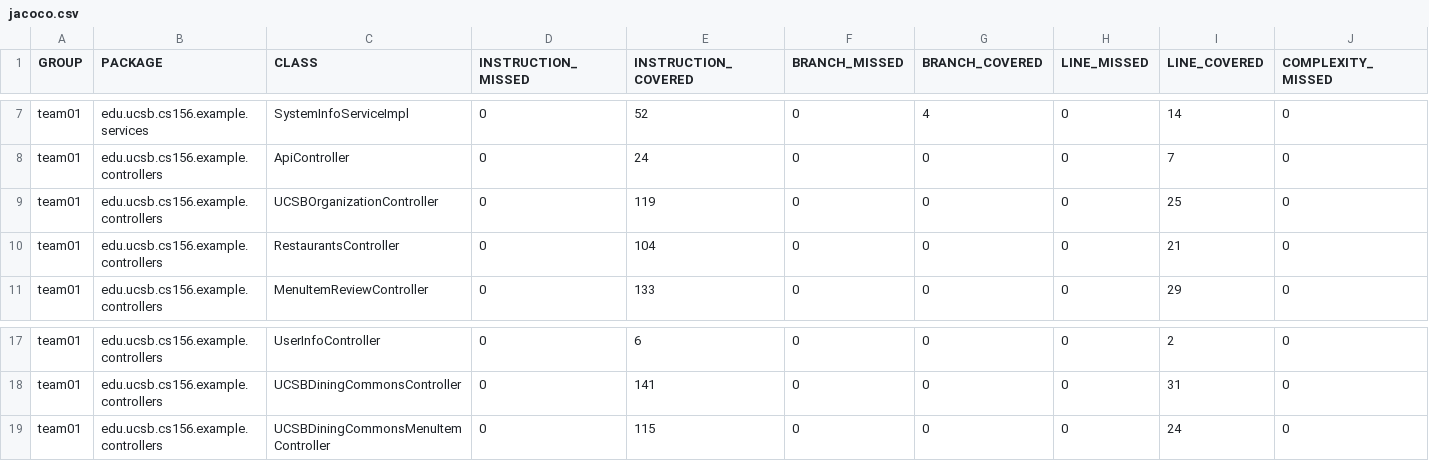
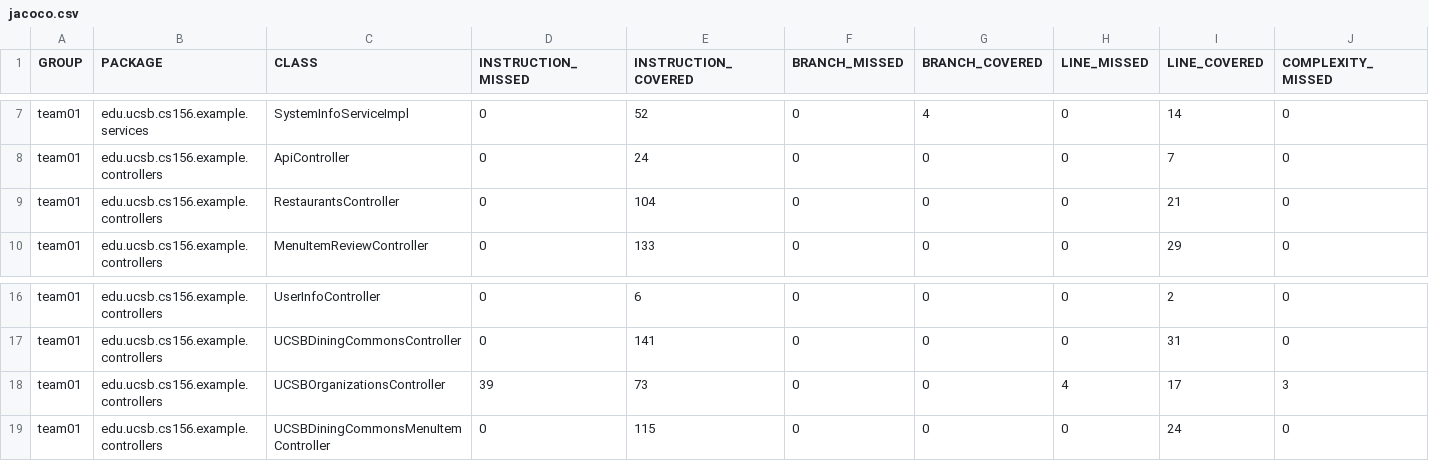
Before and after one commit to ucsb-cs156-s25/team02-s25-08, a CSV file: jacoco/jacoco.csv, drawn as a sheet; only a part is shown, gaps mark what is left out; removed rows and columns are numbered as before the commit, all else as after; rows hold the shown columns only; the diff names each change by its address in the sheet, - before the commit and + after, or states it on an @@ line.

Commit message:
Deploying to gh-pages from @ ucsb-cs156-s25/team02-s25-08@550961dd23ca7c59f44e145c238f2c61efffc717 🚀

```diff
--- a/jacoco/jacoco.csv
+++ b/jacoco/jacoco.csv
-row 9: team01 | edu.ucsb.cs156.example.controllers | UCSBOrganizationController | 0 | 119 | 0 | 0 | 0 | 25 | 0
+row 18: team01 | edu.ucsb.cs156.example.controllers | UCSBOrganizationsController | 39 | 73 | 0 | 0 | 4 | 17 | 3
```
Also changed, not shown: 9 other files.
